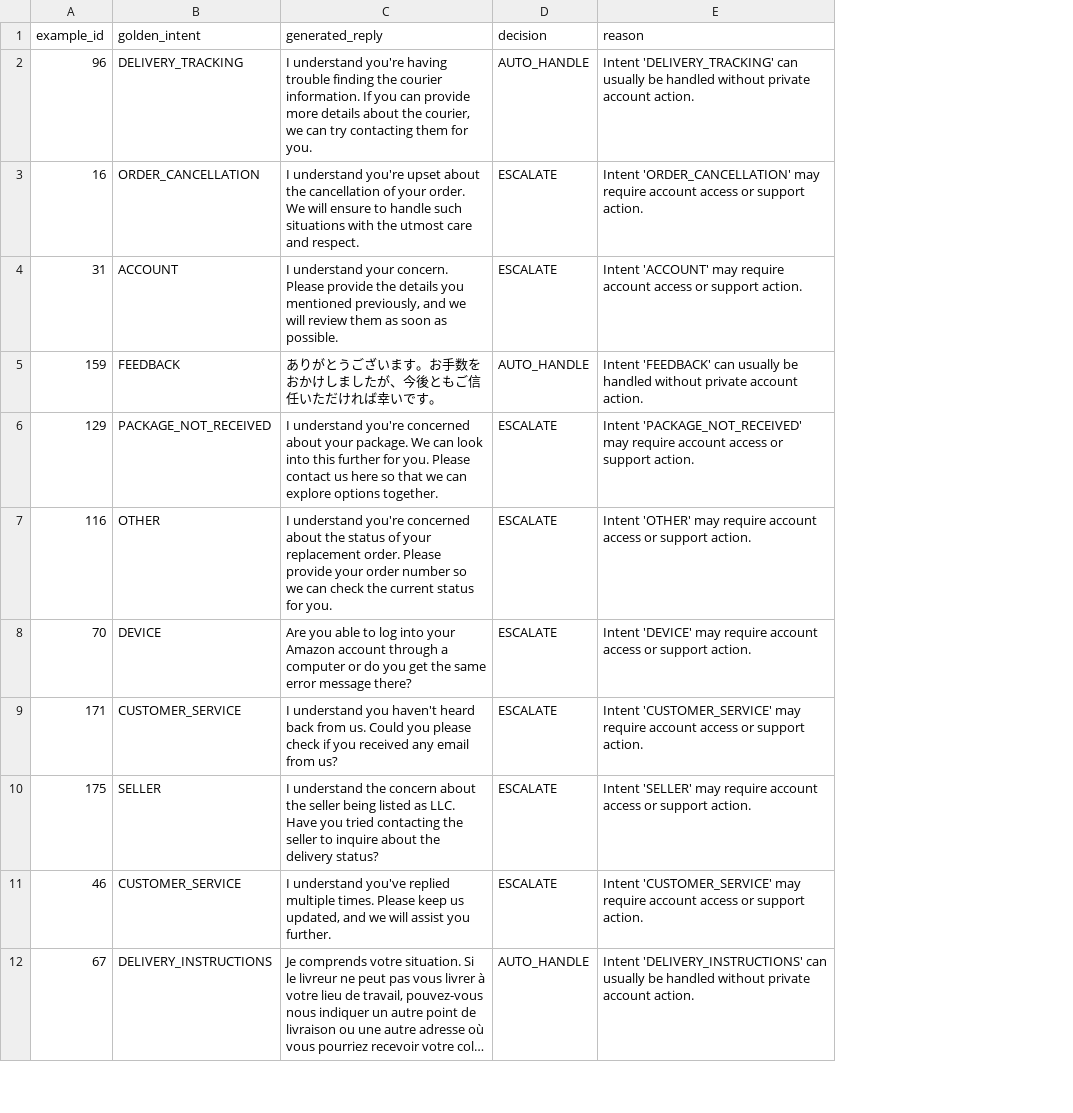
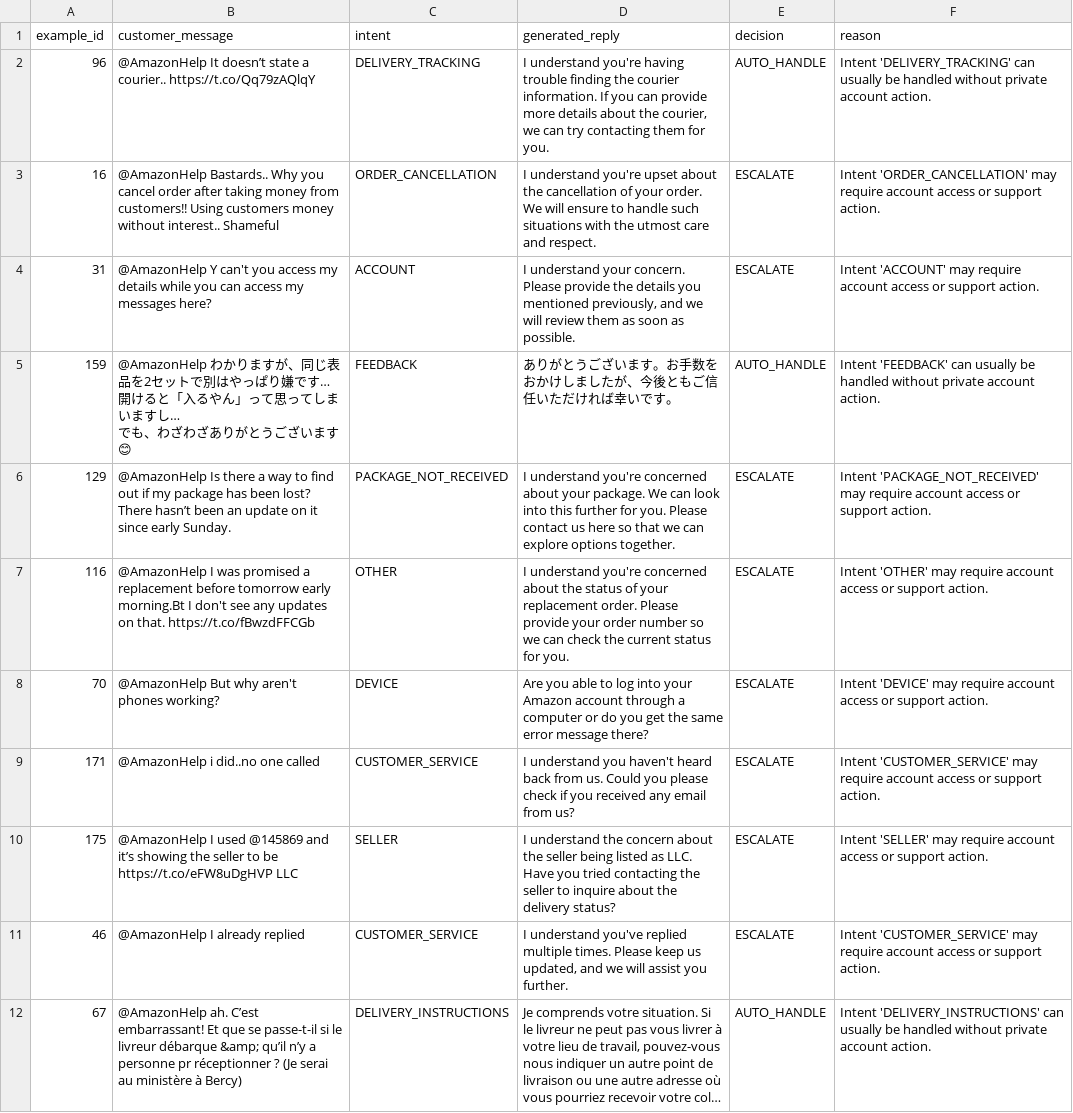
Before and after one commit to supreethbk/hiver-sde-intern-assignment, a CSV file: results/escalation_results_reply_20.csv, drawn as a sheet; only a part is shown; long unchanged cells end in …; addresses are those after the commit; ↵ is a line break in a cell; the diff names each change by its address in the sheet, - before the commit and + after, or states it on an @@ line.

```diff
--- a/results/escalation_results_reply_20.csv
+++ b/results/escalation_results_reply_20.csv
+column B (customer_message), rows 2-12: @AmazonHelp It doesn’t state a courier.. https://t.co/Qq79zAQlqY | @AmazonHelp Bastards.. Why you cancel order after taking money from customers!! Using customers money without interest.. Shameful | @AmazonHelp Y can't you access my details while you can access my messages here? | @AmazonHelp わかりますが、同じ表品を2セットで別はやっぱり嫌です… ↵ 開けると「入るやん」って思ってしまいますし… ↵ でも、わざわざありがとうございます😊 | @AmazonHelp Is there a way to find out if my package has been lost? There hasn’t been an update on it since early Sunday. | @AmazonHelp I was promised a replacement before tomorrow early morning.Bt I don't see any updates on that. https://t.co/fBwzdFFCGb | @AmazonHelp But why aren't phones working? | @AmazonHelp i did..no one called | @AmazonHelp I used @145869 and it’s showing the seller to be https://t.co/eFW8uDgHVP LLC | @AmazonHelp I already replied | @AmazonHelp ah. C’est embarrassant! Et que se passe-t-il si le livreur débarque &amp; qu’il n’y a personne pr réceptionner ? (Je serai au ministère à Bercy)
-C1: golden_intent
+C1: intent
```
Also changed, not shown: results/baseline2_similarity_results.csv, results/classification_results_200.csv, 16 other files.
